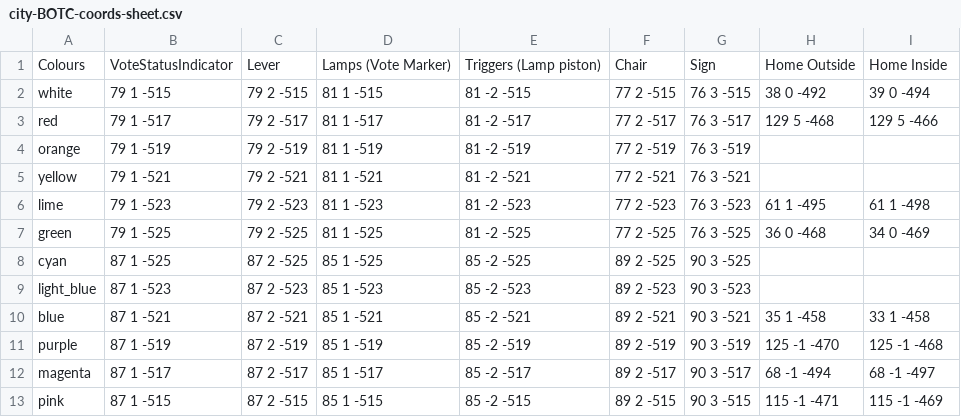
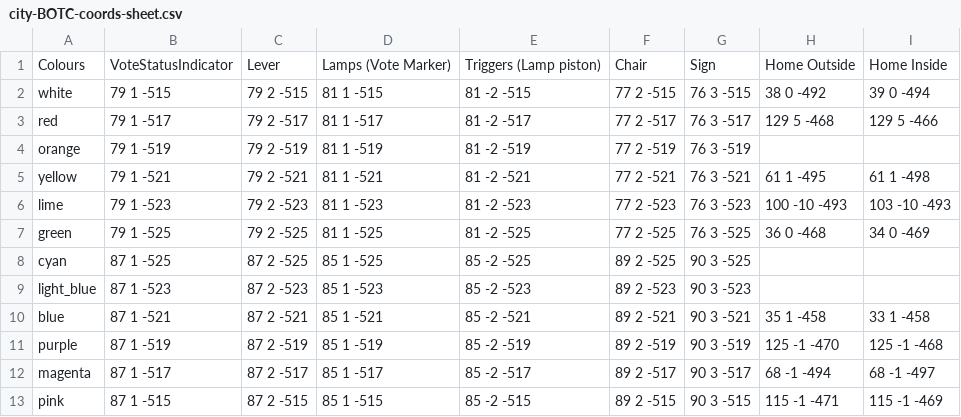
Before and after one commit to blinloo/botc-fabric, a CSV file: run/config/botc-fab/city-BOTC-coords-sheet.csv, drawn as a sheet; the diff names each change by its address in the sheet, - before the commit and + after, or states it on an @@ line.

Commit message:
Swapped lime and yellow houses Added new lime house coordinates (sewer) Corrected execute msg

```diff
--- a/run/config/botc-fab/city-BOTC-coords-sheet.csv
+++ b/run/config/botc-fab/city-BOTC-coords-sheet.csv
-H5: (empty)
+H5: 61 1 -495
-I5: (empty)
+I5: 61 1 -498
-H6: 61 1 -495
+H6: 100 -10 -493
-I6: 61 1 -498
+I6: 103 -10 -493
```
Also changed, not shown: 1 other file.
